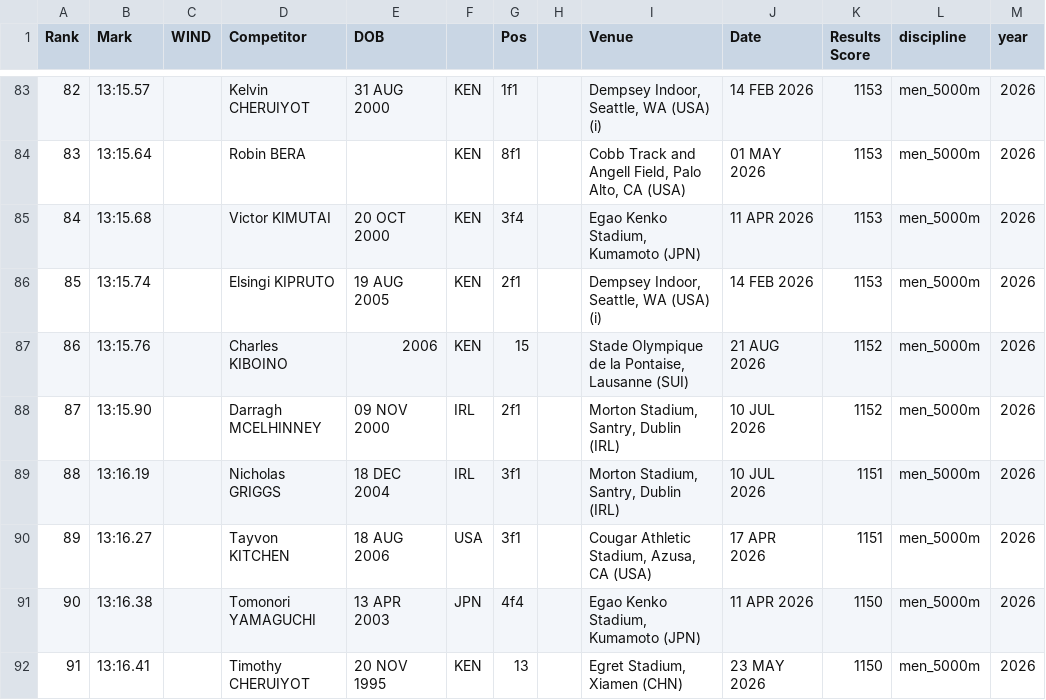
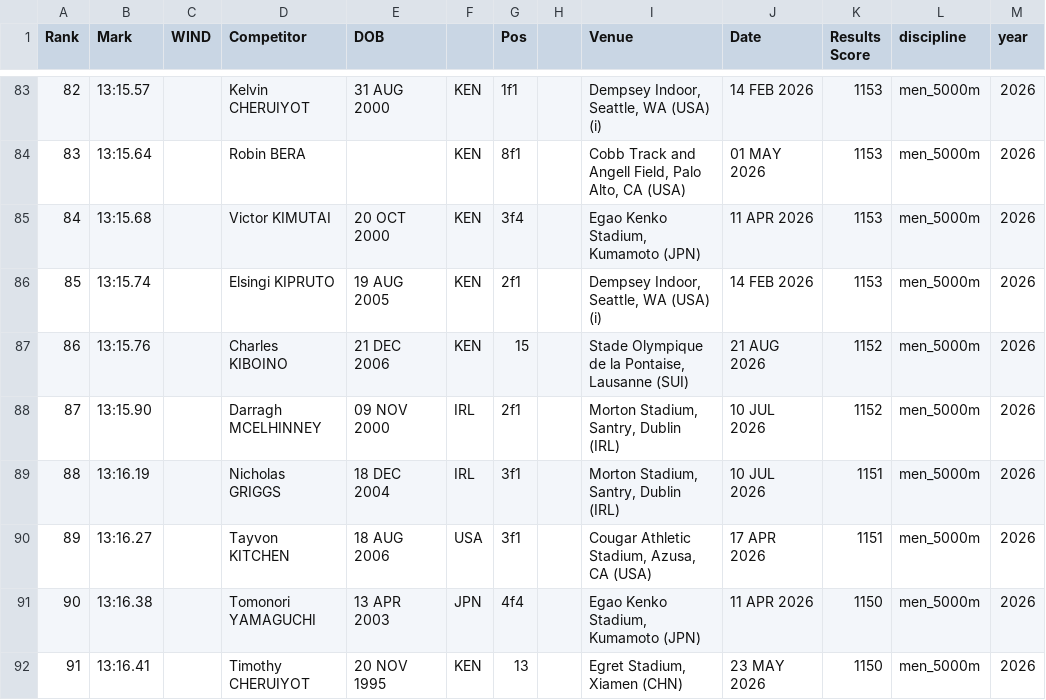
Before and after one commit to rh16nd/athletics-predictor, a CSV file: data/raw/men_5000m_2026.csv, drawn as a sheet; only a part is shown, gaps mark what is left out; the diff names each change by its address in the sheet, - before the commit and + after, or states it on an @@ line.

```diff
--- a/data/raw/men_5000m_2026.csv
+++ b/data/raw/men_5000m_2026.csv
-E87 (DOB): 2006
+E87 (DOB): 21 DEC 2006
```
Also changed, not shown: data/raw/men_DT_2026.csv, data/raw/women_100h_2026.csv, 8 other files.
